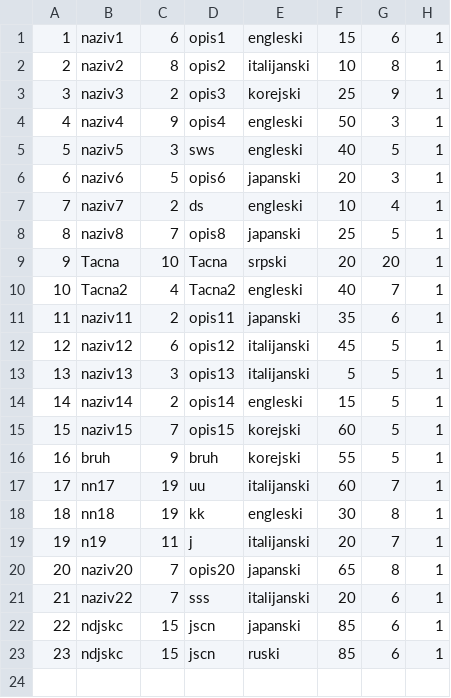
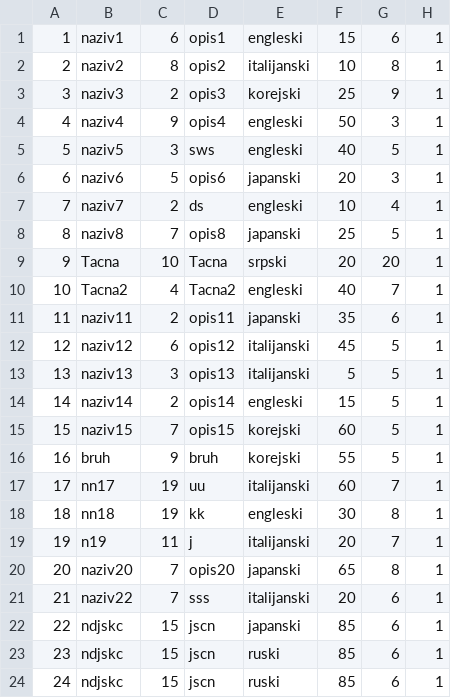
Before and after one commit to ayadjo/Grupa7_TimC, a CSV file: InitialProject/Resources/Data/tours.csv, drawn as a sheet.

```diff
--- a/InitialProject/Resources/Data/tours.csv
+++ b/InitialProject/Resources/Data/tours.csv
@@ -23 +23,2 @@
 23|ndjskc|15|jscn|ruski|85|6|1
+24|ndjskc|15|jscn|ruski|85|6|1
```
Also changed, not shown: InitialProject/Resources/Data/tourEvents.csv, InitialProject/Resources/Data/tourReservation.csv, 11 other files.
